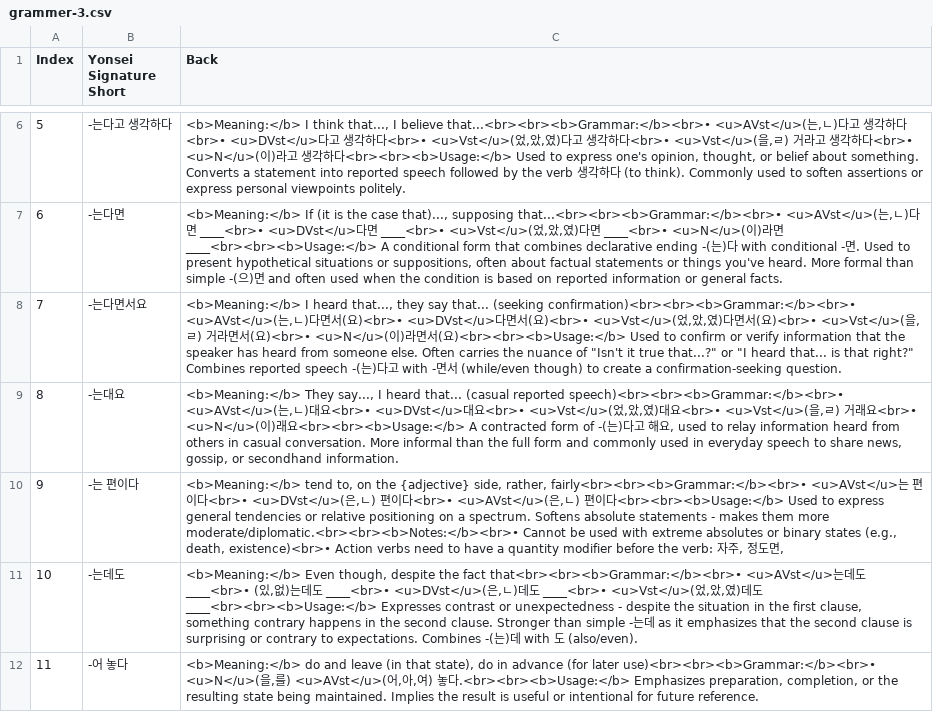
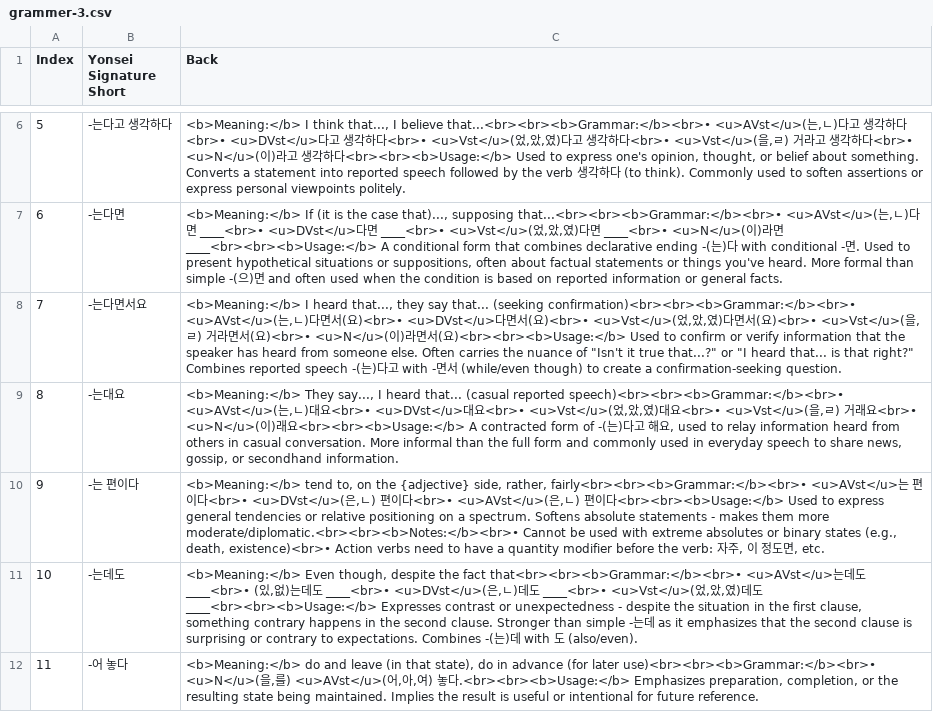
Before and after one commit to Vizia128/Obsidian-Vault-Vizia, a CSV file: grammer-3.csv, drawn as a sheet; only a part is shown, gaps mark what is left out; the diff covers the shown part only.

```diff
--- a/grammer-3.csv
+++ b/grammer-3.csv
@@ -9,3 +9,3 @@ Index|Yonsei Signature Short|Back
 8|-는대요|<b>Meaning:</b> They say..., I heard that... (casual reported speech)<br><br><b>Grammar:</b><br>• <u>AVst</u>(는,ㄴ)대요<br>• <u>DVst</u>대요<br>• <u>Vst</u>(었,았,였)대요<br>• <u>Vst</u>(을,ㄹ) 거래요<br>• <u>N</u>(이)래요<br><br><b>Usage:</b> A contracted form of -(는)다고 해요, used to relay information heard from others in casual conversation. More informal than the full form and commonly used in everyday speech to share news, gossip, or secondhand information.
-9|-는 편이다|<b>Meaning:</b> tend to, on the {adjective} side, rather, fairly<br><br><b>Grammar:</b><br>• <u>AVst</u>는 편이다<br>• <u>DVst</u>(은,ㄴ) 편이다<br>• <u>AVst</u>(은,ㄴ) 편이다<br><br><b>Usage:</b> Used to express general tendencies or relative positioning on a spectrum. Softens absolute statements - makes them more moderate/diplomatic.<br><br><b>Notes:</b><br>• Cannot be used with extreme absolutes or binary states (e.g., death, existence)<br>• Action verbs need to have a quantity modifier before the verb: 자주, 정도면,
+9|-는 편이다|<b>Meaning:</b> tend to, on the {adjective} side, rather, fairly<br><br><b>Grammar:</b><br>• <u>AVst</u>는 편이다<br>• <u>DVst</u>(은,ㄴ) 편이다<br>• <u>AVst</u>(은,ㄴ) 편이다<br><br><b>Usage:</b> Used to express general tendencies or relative positioning on a spectrum. Softens absolute statements - makes them more moderate/diplomatic.<br><br><b>Notes:</b><br>• Cannot be used with extreme absolutes or binary states (e.g., death, existence)<br>• Action verbs need to have a quantity modifier before the verb: 자주, 이 정도면, etc.
 10|-는데도|<b>Meaning:</b> Even though, despite the fact that<br><br><b>Grammar:</b><br>• <u>AVst</u>는데도 ____<br>• (있,없)는데도 ____<br>• <u>DVst</u>(은,ㄴ)데도 ____<br>• <u>Vst</u>(었,았,였)데도 ____<br><br><b>Usage:</b> Expresses contrast or unexpectedness - despite the situation in the first clause, something contrary happens in the second clause. Stronger than simple -는데 as it emphasizes that the second clause is surprising or contrary to expectations. Combines -(는)데 with 도 (also/even).
```
Also changed, not shown: 4 edited cells elsewhere in this file.
